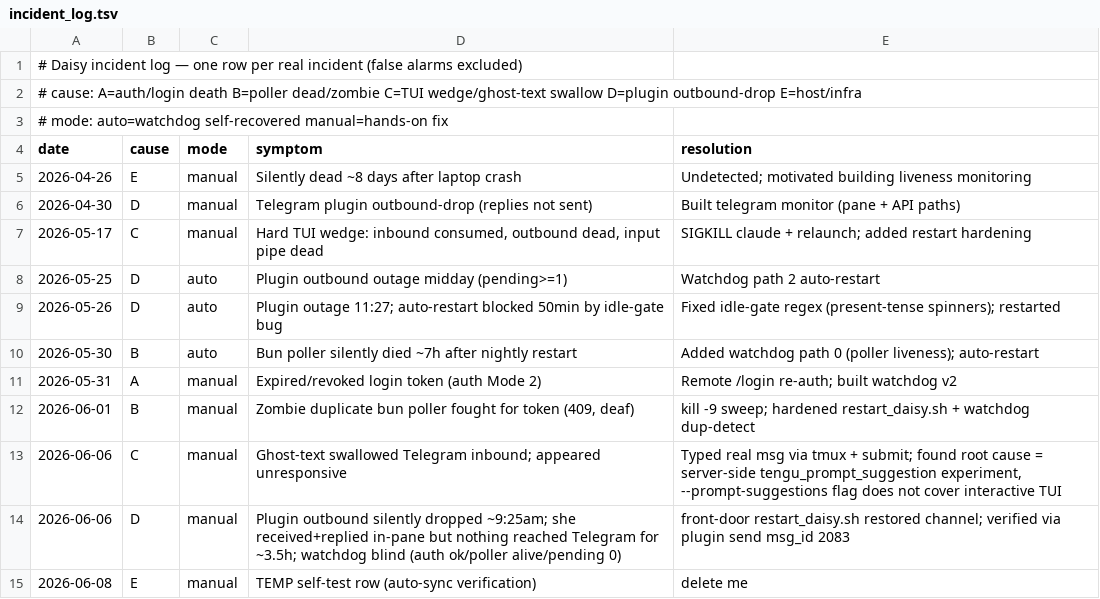
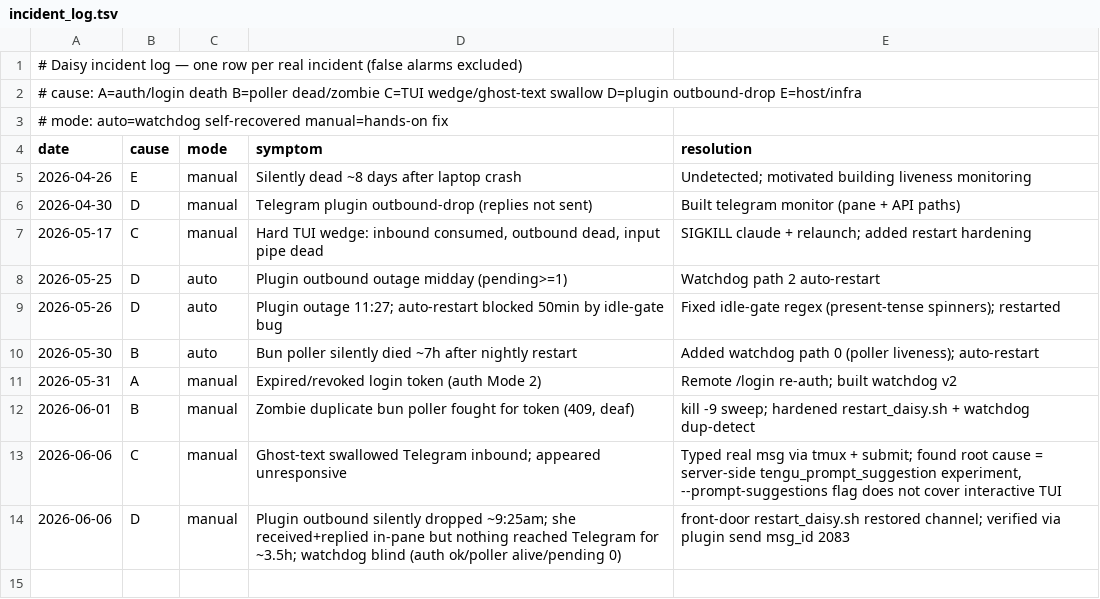
Before and after one commit to danielwhwang/daisy-changelog-f7125f, a TSV file: incident_log.tsv, drawn as a sheet.

Commit message:
incident log auto-sync 2026-06-08 13:40:54

```diff
--- a/incident_log.tsv
+++ b/incident_log.tsv
@@ -14,2 +14 @@ date	cause	mode	symptom	resolution
 2026-06-06	D	manual	Plugin outbound silently dropped ~9:25am; she received+replied in-pane but nothing reached Telegram for ~3.5h; watchdog blind (auth ok/poller alive/pending 0)	front-door restart_daisy.sh restored channel; verified via plugin send msg_id 2083
-2026-06-08	E	manual	TEMP self-test row (auto-sync verification)	delete me
```
Also changed, not shown: 1 other file.
